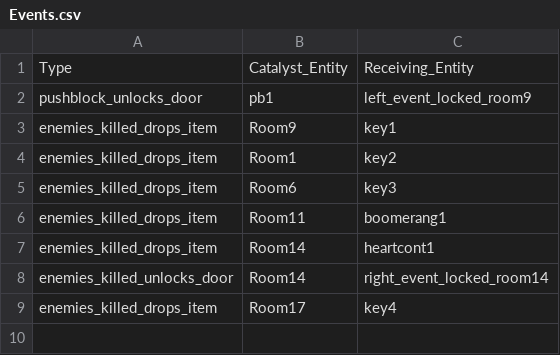
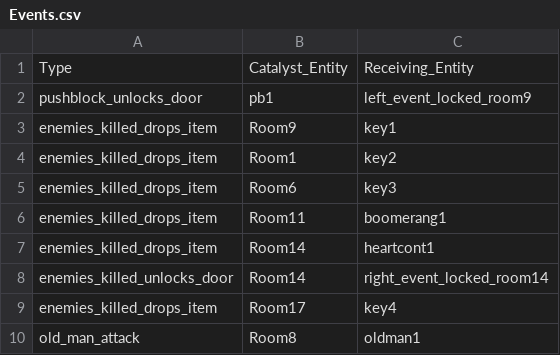
Before and after one commit to JishLong/NES-Game-Remaster, a CSV file: Sprint0/Levels/Level1/Events.csv, drawn as a sheet; the diff names each change by its address in the sheet, - before the commit and + after, or states it on an @@ line.

```diff
--- a/Sprint0/Levels/Level1/Events.csv
+++ b/Sprint0/Levels/Level1/Events.csv
+row 10: old_man_attack | Room8 | oldman1
```
Also changed, not shown: Sprint0/Levels/Level1/Entities.csv, Sprint0/Levels/Level1/Room8/Characters.csv, 30 other files.
